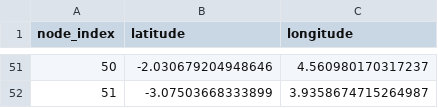
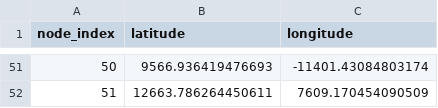
Before and after one commit to JulienKhlt/Padam_Project, a CSV file: Data/circle/node_coordinates.csv, drawn as a sheet; only a part is shown, gaps mark what is left out; the diff covers the shown part only.

```diff
--- a/Data/circle/node_coordinates.csv
+++ b/Data/circle/node_coordinates.csv
@@ -51,2 +51,2 @@ node_index;latitude;longitude
-50;-2.030679204948646;4.560980170317237
-51;-3.07503668333899;3.9358674715264987
+50;9566.936419476693;-11401.43084803174
+51;12663.786264450611;7609.170454090509
```
Also changed, not shown: 96 edited cells elsewhere in this file, Data/Villages/mTSP_matrix.csv, Data/Villages/node_coordinates.csv, 40 other files.
